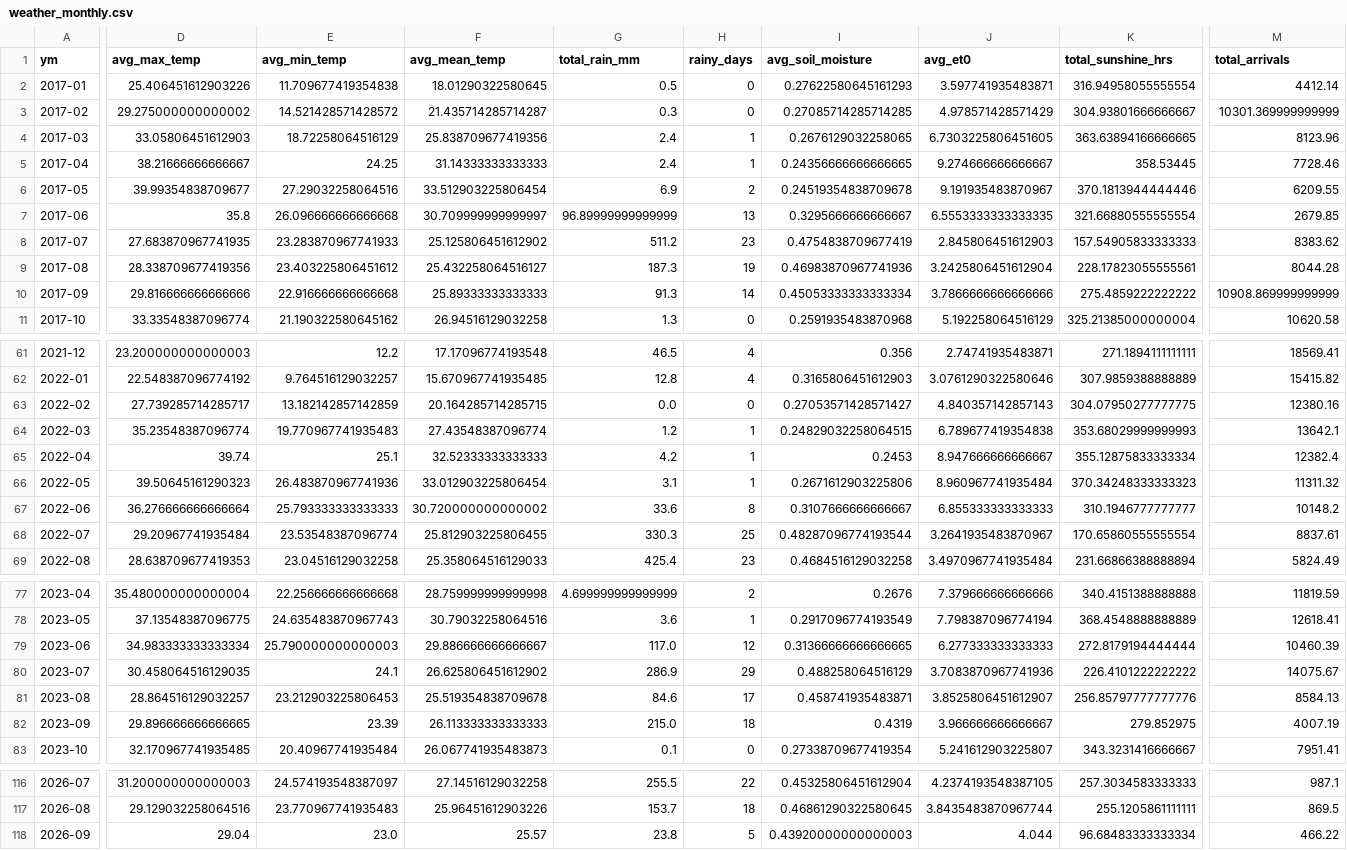
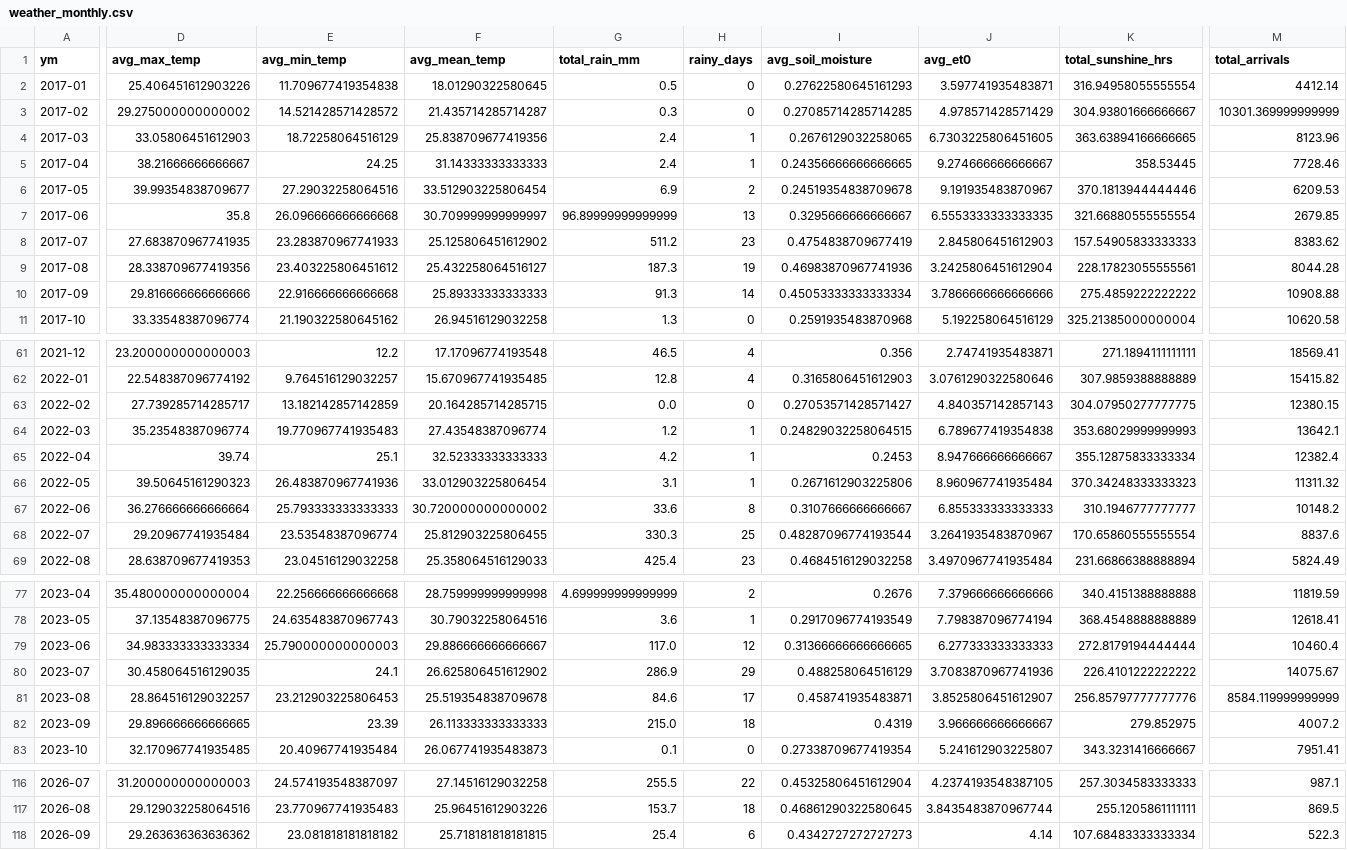
Before and after one commit to Prayas-dev-acc/mandi, a CSV file: weather_monthly.csv, drawn as a sheet; only a part is shown, gaps mark what is left out; the diff covers the shown part only; the diff names each change by its address in the sheet, - before the commit and + after, or states it on an @@ line.

```diff
--- a/weather_monthly.csv
+++ b/weather_monthly.csv
-M6 (total_arrivals): 6209.55
+M6 (total_arrivals): 6209.53
-M10 (total_arrivals): 10908.869999999999
+M10 (total_arrivals): 10908.88
-M63 (total_arrivals): 12380.16
+M63 (total_arrivals): 12380.15
-M68 (total_arrivals): 8837.61
+M68 (total_arrivals): 8837.6
-M79 (total_arrivals): 10460.39
+M79 (total_arrivals): 10460.4
-M81 (total_arrivals): 8584.13
+M81 (total_arrivals): 8584.119999999999
-M82 (total_arrivals): 4007.19
+M82 (total_arrivals): 4007.2
-D118 (avg_max_temp): 29.04
+D118 (avg_max_temp): 29.263636363636362
-E118 (avg_min_temp): 23.0
+E118 (avg_min_temp): 23.081818181818182
-F118 (avg_mean_temp): 25.57
+F118 (avg_mean_temp): 25.718181818181815
-G118 (total_rain_mm): 23.8
+G118 (total_rain_mm): 25.4
-H118 (rainy_days): 5
+H118 (rainy_days): 6
-I118 (avg_soil_moisture): 0.43920000000000003
+I118 (avg_soil_moisture): 0.4342727272727273
-J118 (avg_et0): 4.044
+J118 (avg_et0): 4.14
-K118 (total_sunshine_hrs): 96.68483333333334
+K118 (total_sunshine_hrs): 107.68483333333334
-M118 (total_arrivals): 466.22
+M118 (total_arrivals): 522.3
```
Also changed, not shown: 6 edited cells elsewhere in this file, 2 other files.
